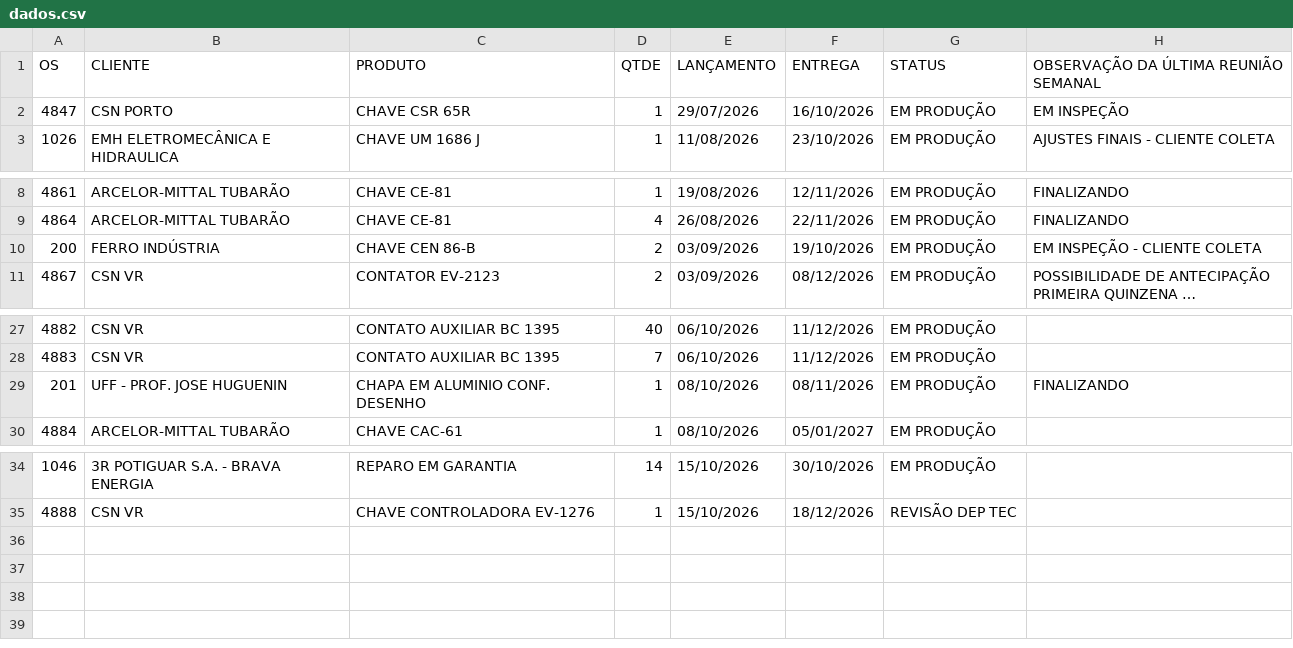
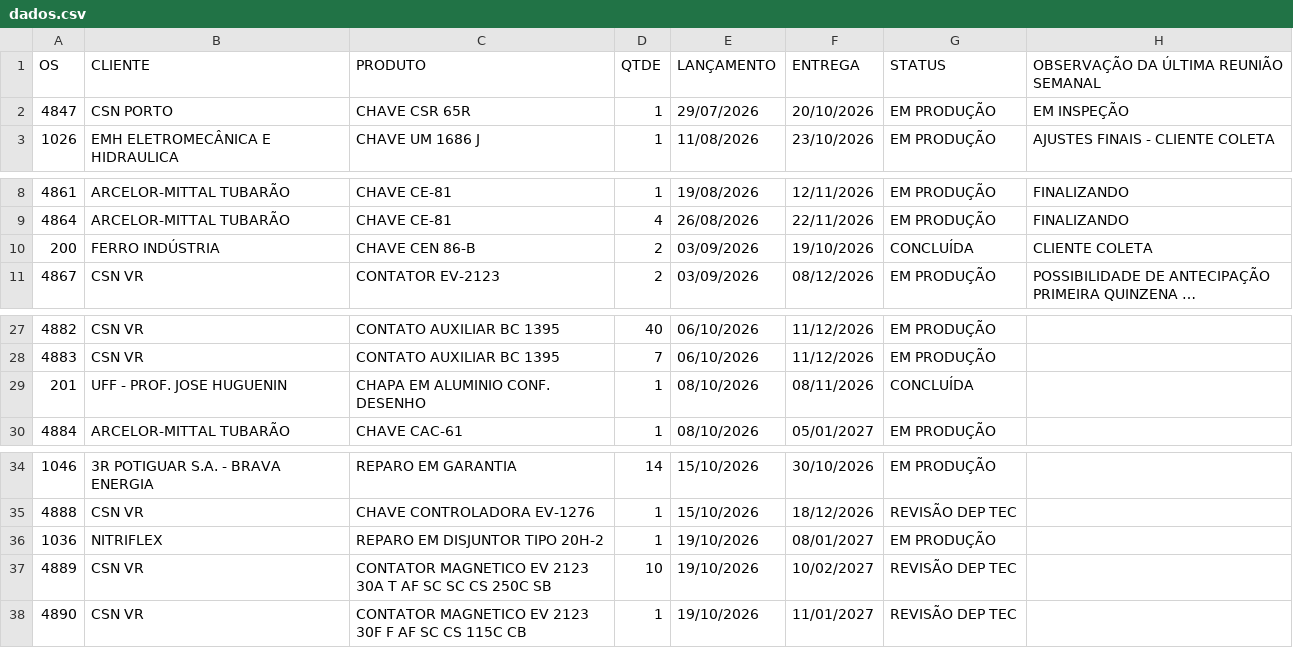
Before and after one commit to MatheusFuccio/controle-producao-v3, a CSV file: dados.csv, drawn as a sheet; only a part is shown, gaps mark what is left out; long unchanged cells end in …; the diff names each change by its address in the sheet, - before the commit and + after, or states it on an @@ line.

Commit message:
Add files via upload

```diff
--- a/dados.csv
+++ b/dados.csv
-F2 (ENTREGA): 16/10/2026
+F2 (ENTREGA): 20/10/2026
-G10 (STATUS): EM PRODUÇÃO
+G10 (STATUS): CONCLUÍDA
-H10: EM INSPEÇÃO - CLIENTE COLETA
+H10: CLIENTE COLETA
-G29 (STATUS): EM PRODUÇÃO
+G29 (STATUS): CONCLUÍDA
-H29: FINALIZANDO
+H29: (empty)
+row 36: 1036 | NITRIFLEX | REPARO EM DISJUNTOR TIPO 20H-2 | 1 | 19/10/2026 | 08/01/2027 | EM PRODUÇÃO
+row 37: 4889 | CSN VR | CONTATOR MAGNETICO EV 2123 30A T AF SC SC CS 250C SB | 10 | 19/10/2026 | 10/02/2027 | REVISÃO DEP TEC
+row 38: 4890 | CSN VR | CONTATOR MAGNETICO EV 2123 30F F AF SC CS 115C CB | 1 | 19/10/2026 | 11/01/2027 | REVISÃO DEP TEC
```
